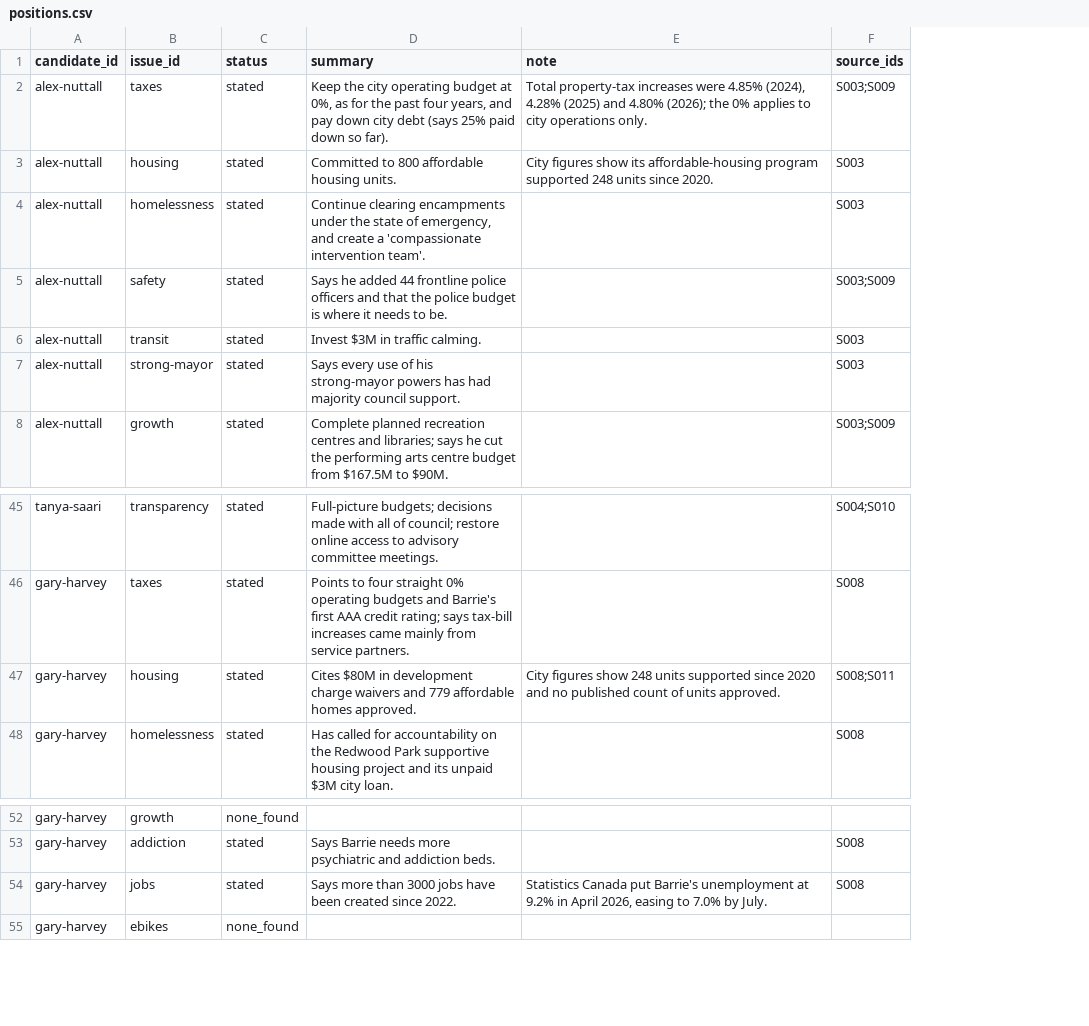
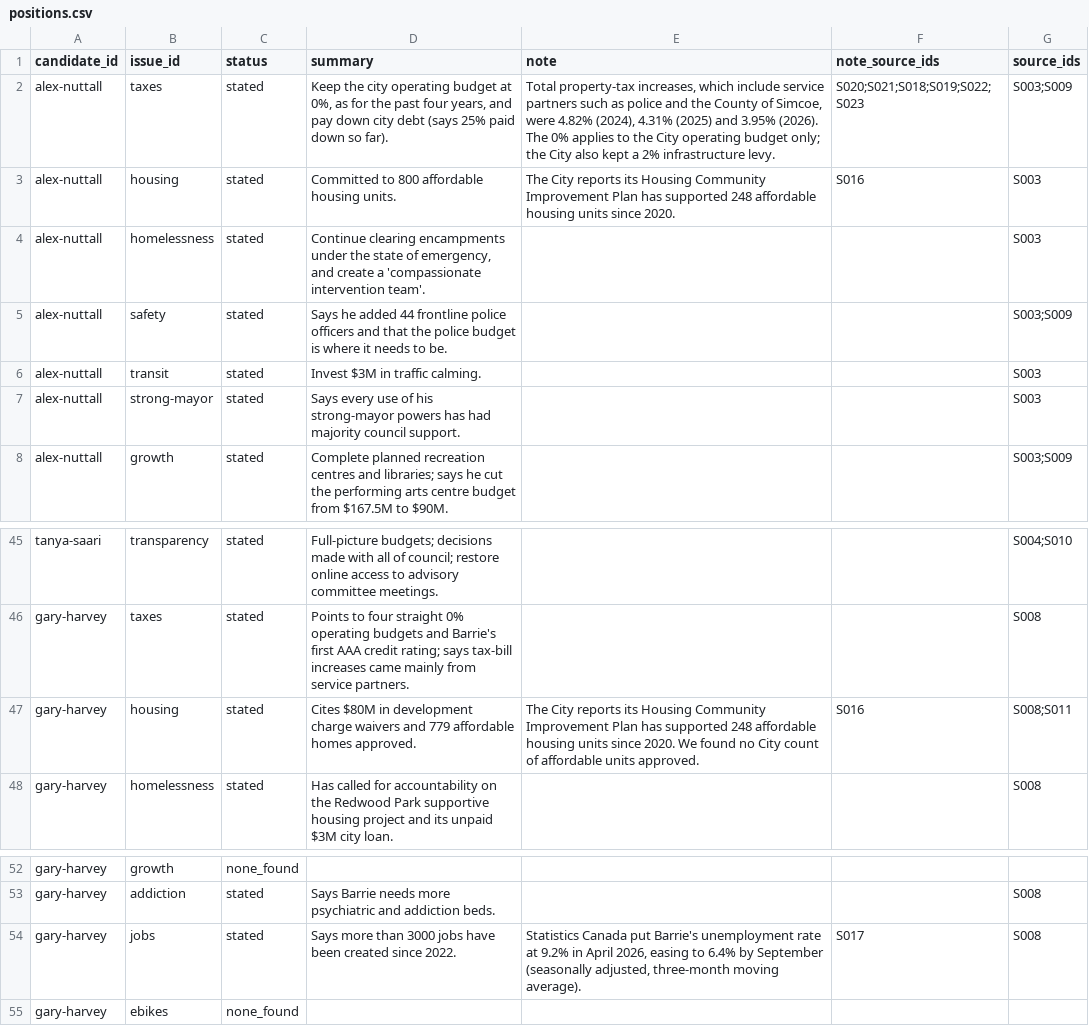
Before and after one commit to tenonic/barrie-election-2026, a CSV file: data/positions.csv, drawn as a sheet; only a part is shown, gaps mark what is left out; the diff names each change by its address in the sheet, - before the commit and + after, or states it on an @@ line.

```diff
--- a/data/positions.csv
+++ b/data/positions.csv
+column F (note_source_ids), rows 2-3: S020;S021;S018;S019;S022;S023 | S016; row 47: S016; row 54: S017
-E2 (note): Total property-tax increases were 4.85% (2024), 4.28% (2025) and 4.80% (2026); the 0% applies to city operations only.
+E2 (note): Total property-tax increases, which include service partners such as police and the County of Simcoe, were 4.82% (2024), 4.31% (2025) and 3.95% (2026). The 0% applies to the City operating budget only; the City also kept a 2% infrastructure levy.
-E3 (note): City figures show its affordable-housing program supported 248 units since…
+E3 (note): The City reports its Housing Community Improvement Plan has supported 248 affordable housing units since…
-E47 (note): City figures show 248 units supported since 2020 and no published count of units approved.
+E47 (note): The City reports its Housing Community Improvement Plan has supported 248 affordable housing units since 2020. We found no City count of affordable units approved.
-E54 (note): …Barrie's unemployment at 9.2% in April 2026, easing to 7.0% by July.
+E54 (note): …Barrie's unemployment rate at 9.2% in April 2026, easing to 6.4% by September (seasonally adjusted, three-month moving average).
```
Also changed, not shown: data-mock/candidates.csv, data-mock/positions.csv, 9 other files.
